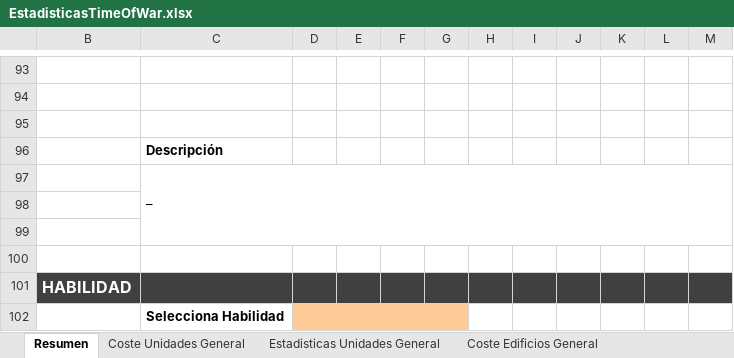
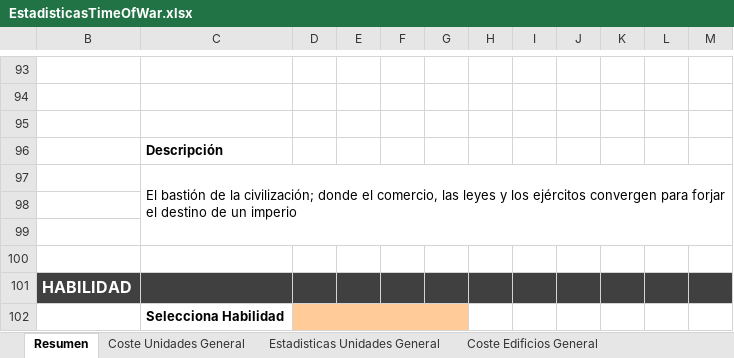
Before and after one commit to Maquiavelo925/Time-Of-War, an Excel workbook: EstadisticasTimeOfWar.xlsx, sheet Resumen, drawn as a sheet; only a part is shown, gaps mark what is left out; values as stored, in another font and other column widths than the file's, no borders; the diff names each change by its address in the sheet, - before the commit and + after, or states it on an @@ line.

```diff
--- a/EstadisticasTimeOfWar.xlsx (sheet Resumen)
+++ b/EstadisticasTimeOfWar.xlsx (sheet Resumen)
-C97: –
+C97: El bastión de la civilización; donde el comercio, las leyes y los ejércitos convergen para forjar el destino de un imperio
```
Also changed, not shown: sheet Estadisticas Edificios General, other sheet tabs.
